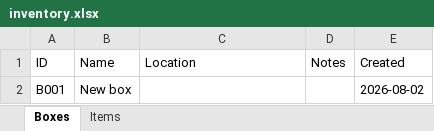
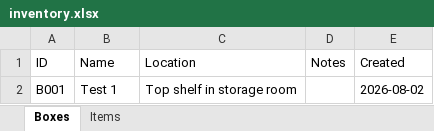
Before and after one commit to timrohner82-tuanbiomass/Storeroom, an Excel workbook: inventory.xlsx, sheet Boxes, drawn as a sheet; values as stored, in another font and other column widths than the file's, no borders; the diff names each change by its address in the sheet, - before the commit and + after, or states it on an @@ line.

Commit message:
Update inventory — 03/08/2026, 11:25:31 am

```diff
--- a/inventory.xlsx (sheet Boxes)
+++ b/inventory.xlsx (sheet Boxes)
-B2 (Name): New box
+B2 (Name): Test 1
-C2 (Location): (empty)
+C2 (Location): Top shelf in storage room
```
